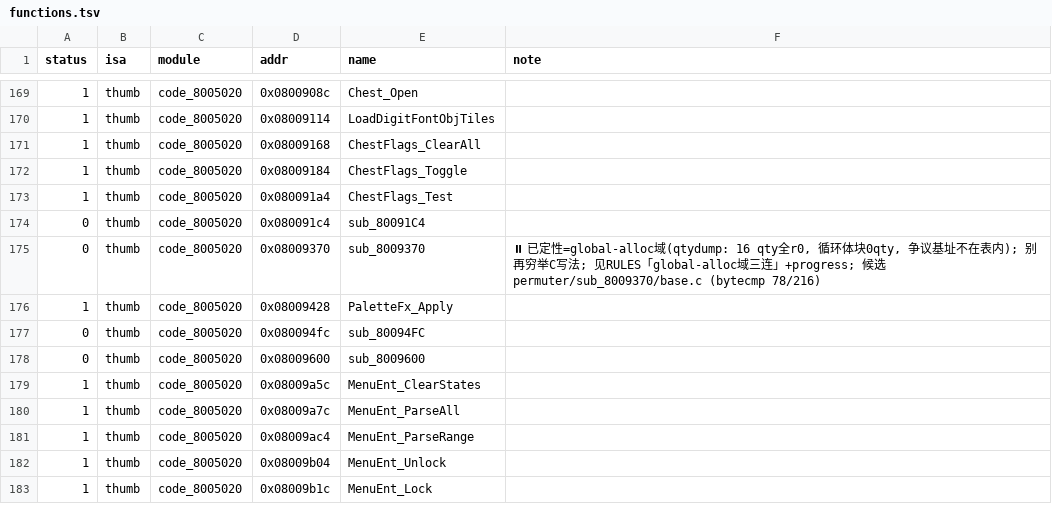
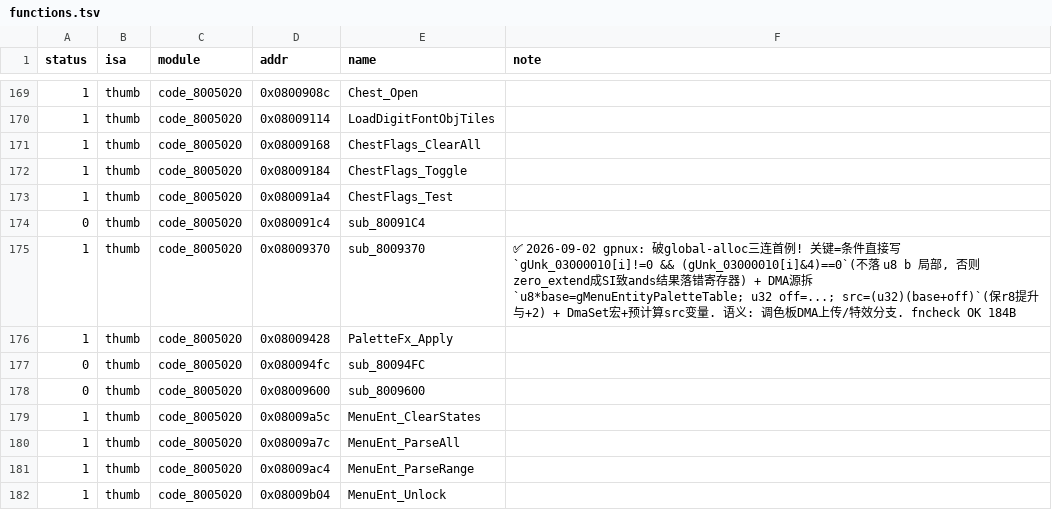
Before and after one commit to defcdgg/ll, a TSV file: functions.tsv, drawn as a sheet; only a part is shown, gaps mark what is left out; the shorter side is filled out with more unchanged rows.

Commit message:
match sub_8009370 (palette DMA upload)

```diff
--- a/functions.tsv
+++ b/functions.tsv
@@ -174,3 +174,3 @@ status	isa	module	addr	name	note
 0	thumb	code_8005020	0x080091c4	sub_80091C4	
-0	thumb	code_8005020	0x08009370	sub_8009370	⏸ 已定性=global-alloc域(qtydump: 16 qty全r0, 循环体块0qty, 争议基址不在表内); 别再穷举C写法; 见RULES「global-alloc域三连」+progress; 候选permuter/sub_8009370/base.c (bytecmp 78/216)
+1	thumb	code_8005020	0x08009370	sub_8009370	✅ 2026-09-02 gpnux: 破global-alloc三连首例! 关键=条件直接写 `gUnk_03000010[i]!=0 && (gUnk_03000010[i]&4)==0`(不落 u8 b 局部, 否则zero_extend成SI致ands结果落错寄存器) + DMA源拆 `u8*base=gMenuEntityPaletteTable; u32 off=...; src=(u32)(base+off)`(保r8提升与+2) + DmaSet宏+预计算src变量. 语义: 调色板DMA上传/特效分支. fncheck OK 184B
 1	thumb	code_8005020	0x08009428	PaletteFx_Apply	
```
Also changed, not shown: 3 other files.
